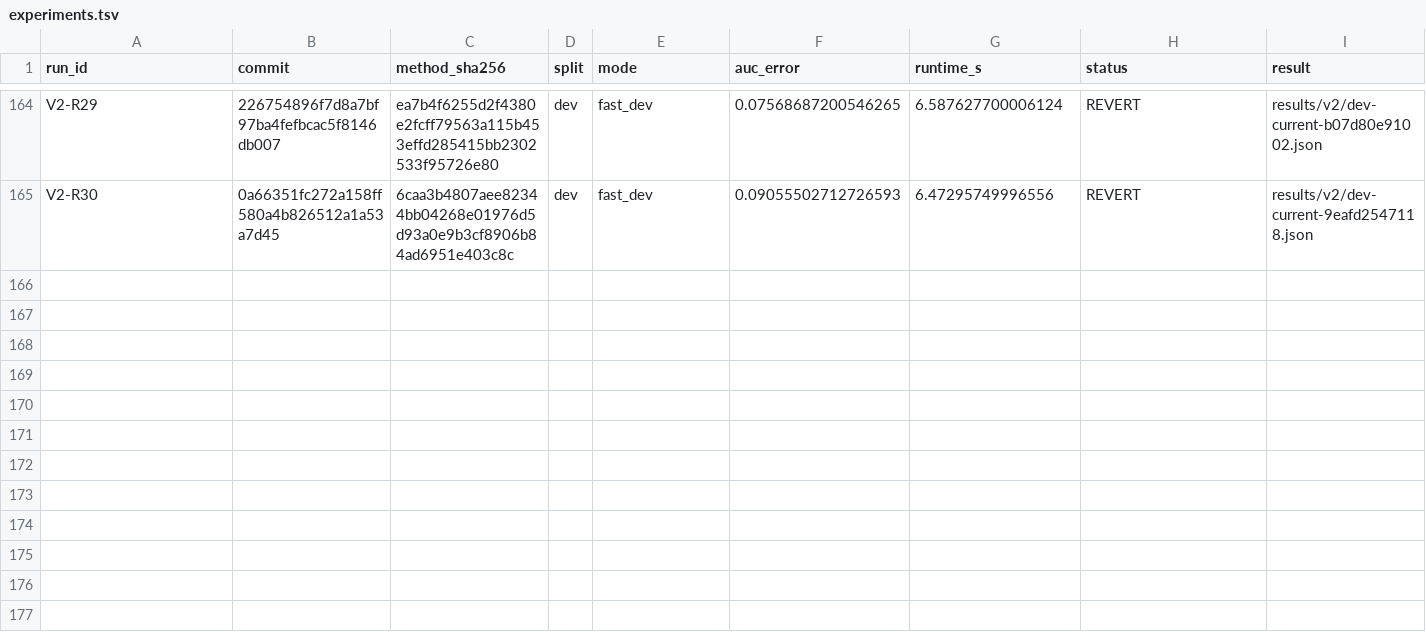
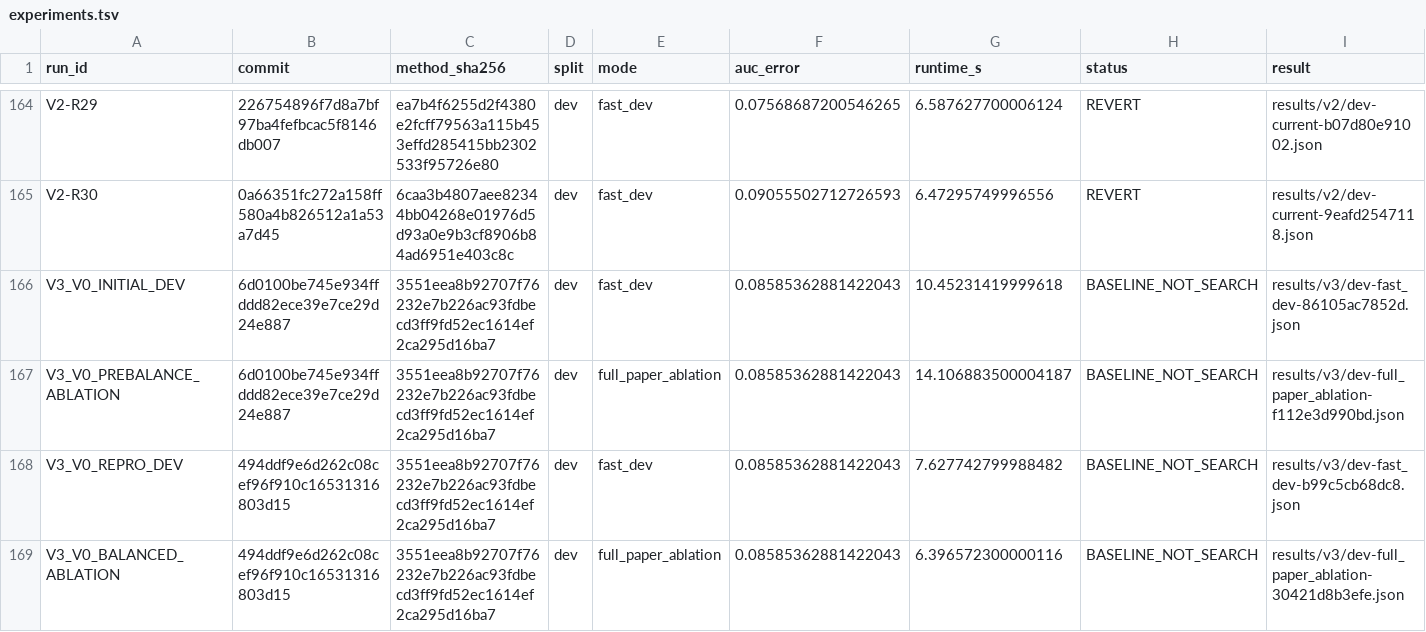
Before and after one commit to miracle121388-a11y/social-sim-arena, a TSV file: experiments.tsv, drawn as a sheet; only a part is shown, gaps mark what is left out; the diff names each change by its address in the sheet, - before the commit and + after, or states it on an @@ line.

```diff
--- a/experiments.tsv
+++ b/experiments.tsv
+row 166: V3_V0_INITIAL_DEV | 6d0100be745e934ffddd82ece39e7ce29d24e887 | 3551eea8b92707f76232e7b226ac93fdbecd3ff9fd52ec1614ef2ca295d16ba7 | dev | fast_dev | 0.08585362881422043 | 10.45231419999618 | BASELINE_NOT_SEARCH | results/v3/dev-fast_dev-86105ac7852d.json
+row 167: V3_V0_PREBALANCE_ABLATION | 6d0100be745e934ffddd82ece39e7ce29d24e887 | 3551eea8b92707f76232e7b226ac93fdbecd3ff9fd52ec1614ef2ca295d16ba7 | dev | full_paper_ablation | 0.08585362881422043 | 14.106883500004187 | BASELINE_NOT_SEARCH | results/v3/dev-full_paper_ablation-f112e3d990bd.json
+row 168: V3_V0_REPRO_DEV | 494ddf9e6d262c08cef96f910c16531316803d15 | 3551eea8b92707f76232e7b226ac93fdbecd3ff9fd52ec1614ef2ca295d16ba7 | dev | fast_dev | 0.08585362881422043 | 7.627742799988482 | BASELINE_NOT_SEARCH | results/v3/dev-fast_dev-b99c5cb68dc8.json
+row 169: V3_V0_BALANCED_ABLATION | 494ddf9e6d262c08cef96f910c16531316803d15 | 3551eea8b92707f76232e7b226ac93fdbecd3ff9fd52ec1614ef2ca295d16ba7 | dev | full_paper_ablation | 0.08585362881422043 | 6.396572300000116 | BASELINE_NOT_SEARCH | results/v3/dev-full_paper_ablation-30421d8b3efe.json
```
Also changed, not shown: experiments/registry.csv, 19 other files.
